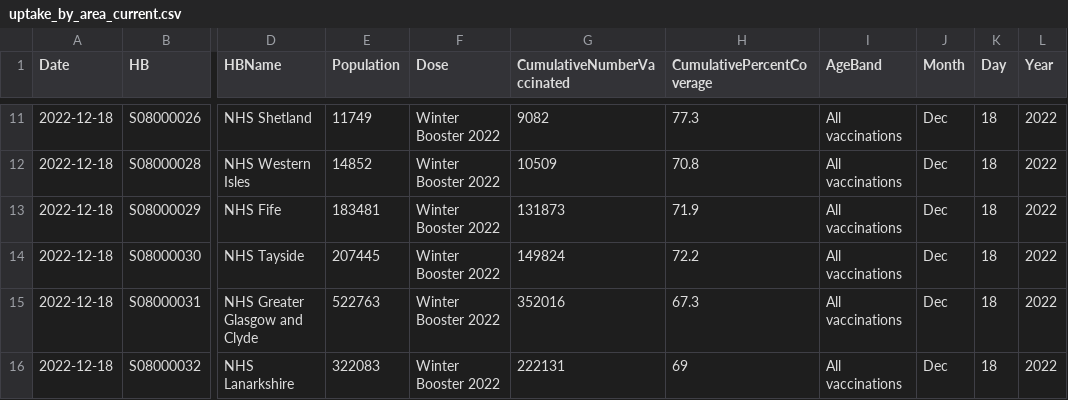
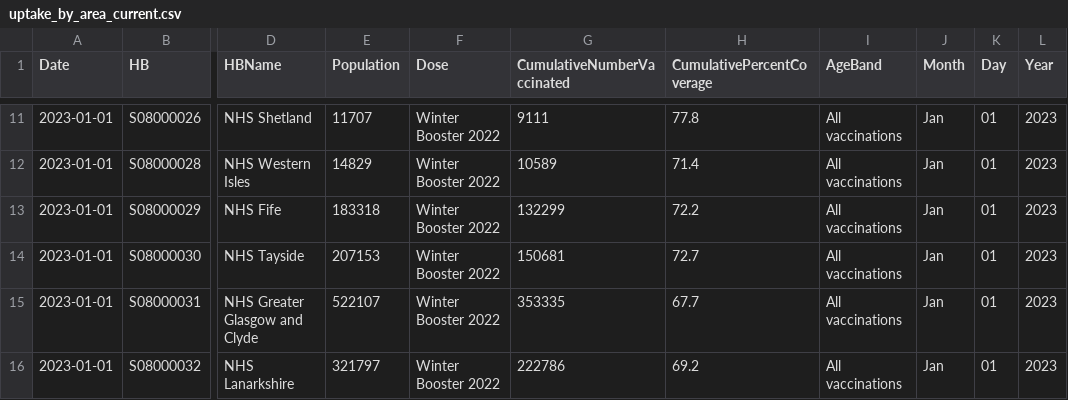
Before and after one commit to DCTdatateam/Covid-winter-booster-, a CSV file: data/uptake_by_area_current.csv, drawn as a sheet; only a part is shown, gaps mark what is left out; the diff covers the shown part only; the diff names each change by its address in the sheet, - before the commit and + after, or states it on an @@ line.

```diff
--- a/data/uptake_by_area_current.csv
+++ b/data/uptake_by_area_current.csv
-A11:A16 (Date): 2022-12-18
+A11:A16 (Date): 2023-01-01
-E11 (Population): 11749
+E11 (Population): 11707
-G11 (CumulativeNumberVaccinated): 9082
+G11 (CumulativeNumberVaccinated): 9111
-H11 (CumulativePercentCoverage): 77.3
+H11 (CumulativePercentCoverage): 77.8
-J11:J16 (Month): Dec
+J11:J16 (Month): Jan
-K11:K16 (Day): 18
+K11:K16 (Day): 01
-L11:L16 (Year): 2022
+L11:L16 (Year): 2023
-E12 (Population): 14852
+E12 (Population): 14829
-G12 (CumulativeNumberVaccinated): 10509
+G12 (CumulativeNumberVaccinated): 10589
-H12 (CumulativePercentCoverage): 70.8
+H12 (CumulativePercentCoverage): 71.4
-E13 (Population): 183481
+E13 (Population): 183318
-G13 (CumulativeNumberVaccinated): 131873
+G13 (CumulativeNumberVaccinated): 132299
-H13 (CumulativePercentCoverage): 71.9
+H13 (CumulativePercentCoverage): 72.2
-E14 (Population): 207445
+E14 (Population): 207153
-G14 (CumulativeNumberVaccinated): 149824
+G14 (CumulativeNumberVaccinated): 150681
-H14 (CumulativePercentCoverage): 72.2
+H14 (CumulativePercentCoverage): 72.7
-E15 (Population): 522763
+E15 (Population): 522107
-G15 (CumulativeNumberVaccinated): 352016
+G15 (CumulativeNumberVaccinated): 353335
-H15 (CumulativePercentCoverage): 67.3
+H15 (CumulativePercentCoverage): 67.7
-E16 (Population): 322083
+E16 (Population): 321797
-G16 (CumulativeNumberVaccinated): 222131
+G16 (CumulativeNumberVaccinated): 222786
-H16 (CumulativePercentCoverage): 69
+H16 (CumulativePercentCoverage): 69.2
```
Also changed, not shown: 63 edited cells elsewhere in this file, data/latest_jcvi.csv, data/total_boosted.csv, 1 other file.
